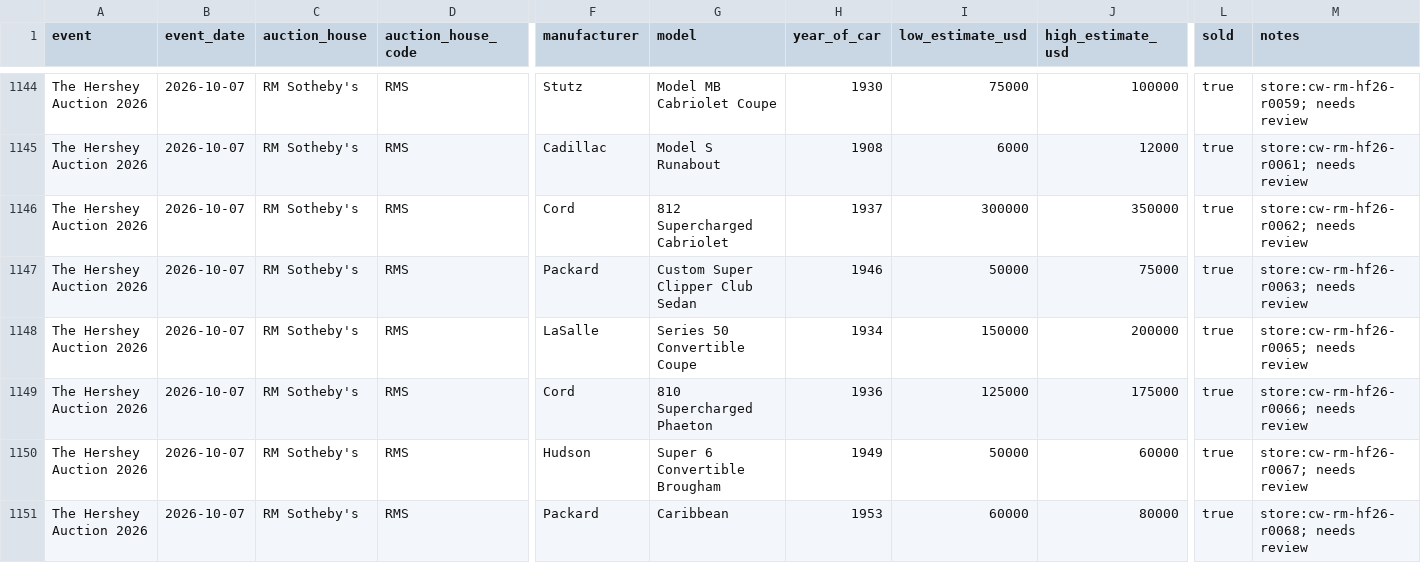
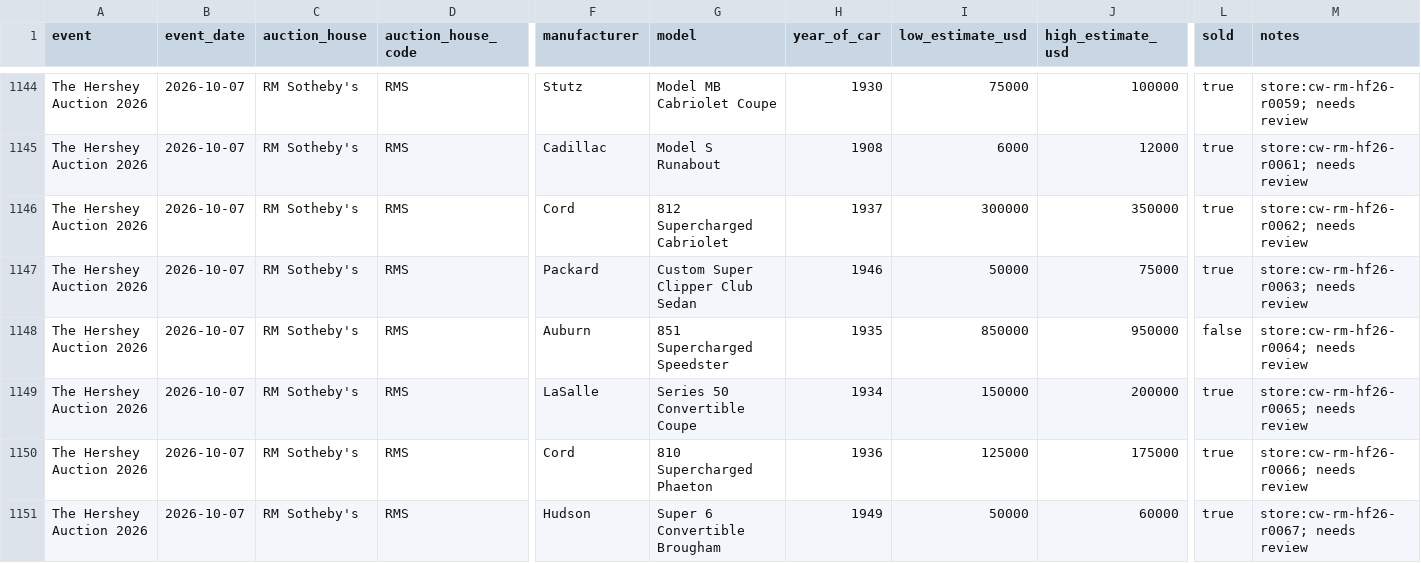
Before and after one commit to matte36s50/market-interest-score-app, a CSV file: data/auction_lots.csv, drawn as a sheet; only a part is shown, gaps mark what is left out; the shorter side is filled out with more unchanged rows; rows hold the shown columns only; the diff covers the shown part only; the diff names each change by its address in the sheet, - before the commit and + after, or states it on an @@ line.

```diff
--- a/data/auction_lots.csv
+++ b/data/auction_lots.csv
+row 1148: The Hershey Auction 2026 | 2026-10-07 | RM Sotheby's | RMS | Auburn | 851 Supercharged Speedster | 1935 | 850000 | 950000 | false | store:cw-rm-hf26-r0064; needs review
```
Also changed, not shown: 3 added rows elsewhere in this file, data/apex_lots.csv, data/auction_ratings.csv, 4 other files.
